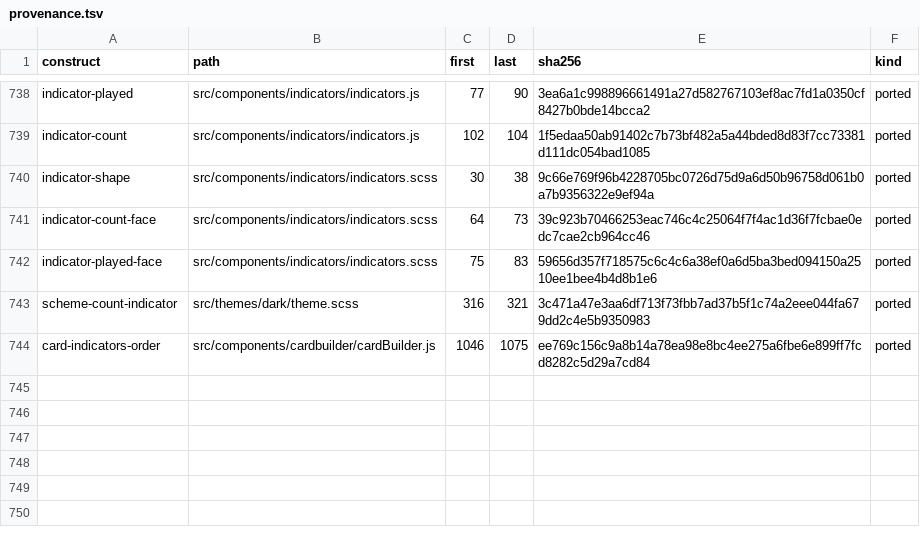
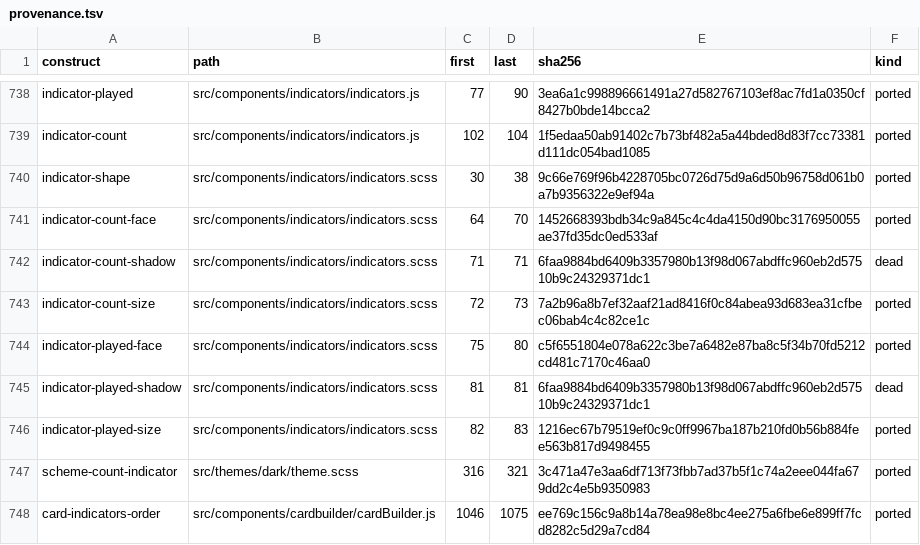
Before and after one commit to andrewrabert/jellium-cli, a TSV file: reference/provenance.tsv, drawn as a sheet; only a part is shown, gaps mark what is left out.

Commit message:
Record the badge's shadow as a rule this client does not draw

```diff
--- a/reference/provenance.tsv
+++ b/reference/provenance.tsv
@@ -740,4 +740,8 @@ indicator-count	src/components/indicators/indicators.js	102	104	1f5edaa50ab91402
 indicator-shape	src/components/indicators/indicators.scss	30	38	9c66e769f96b4228705bc0726d75d9a6d50b96758d061b0a7b9356322e9ef94a	ported
-indicator-count-face	src/components/indicators/indicators.scss	64	73	39c923b70466253eac746c4c25064f7f4ac1d36f7fcbae0edc7cae2cb964cc46	ported
-indicator-played-face	src/components/indicators/indicators.scss	75	83	59656d357f718575c6c4c6a38ef0a6d5ba3bed094150a2510ee1bee4b4d8b1e6	ported
+indicator-count-face	src/components/indicators/indicators.scss	64	70	1452668393bdb34c9a845c4c4da4150d90bc3176950055ae37fd35dc0ed533af	ported
+indicator-count-shadow	src/components/indicators/indicators.scss	71	71	6faa9884bd6409b3357980b13f98d067abdffc960eb2d57510b9c24329371dc1	dead
+indicator-count-size	src/components/indicators/indicators.scss	72	73	7a2b96a8b7ef32aaf21ad8416f0c84abea93d683ea31cfbec06bab4c4c82ce1c	ported
+indicator-played-face	src/components/indicators/indicators.scss	75	80	c5f6551804e078a622c3be7a6482e87ba8c5f34b70fd5212cd481c7170c46aa0	ported
+indicator-played-shadow	src/components/indicators/indicators.scss	81	81	6faa9884bd6409b3357980b13f98d067abdffc960eb2d57510b9c24329371dc1	dead
+indicator-played-size	src/components/indicators/indicators.scss	82	83	1216ec67b79519ef0c9c0ff9967ba187b210fd0b56b884fee563b817d9498455	ported
 scheme-count-indicator	src/themes/dark/theme.scss	316	321	3c471a47e3aa6df713f73fbb7ad37b5f1c74a2eee044fa679dd2c4e5b9350983	ported
```
Also changed, not shown: 8 other files.
